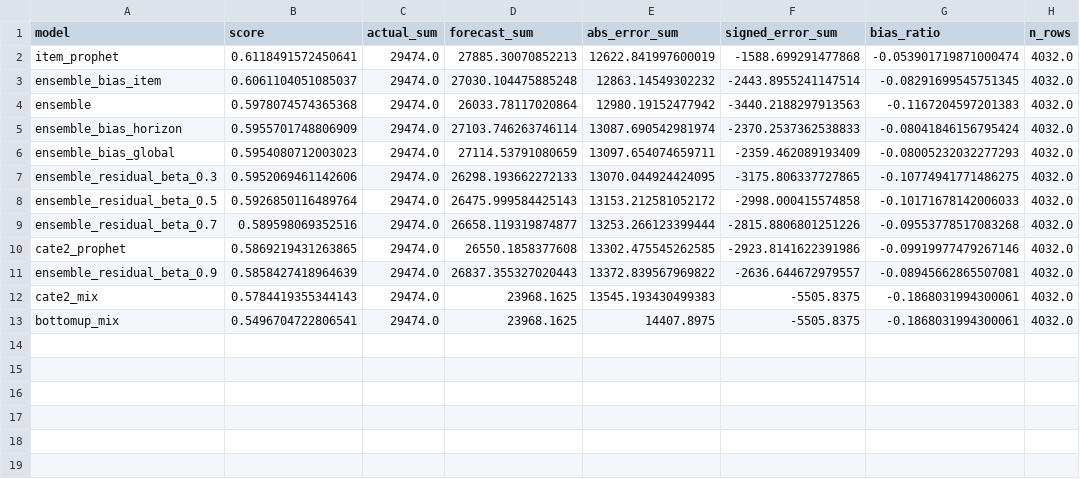
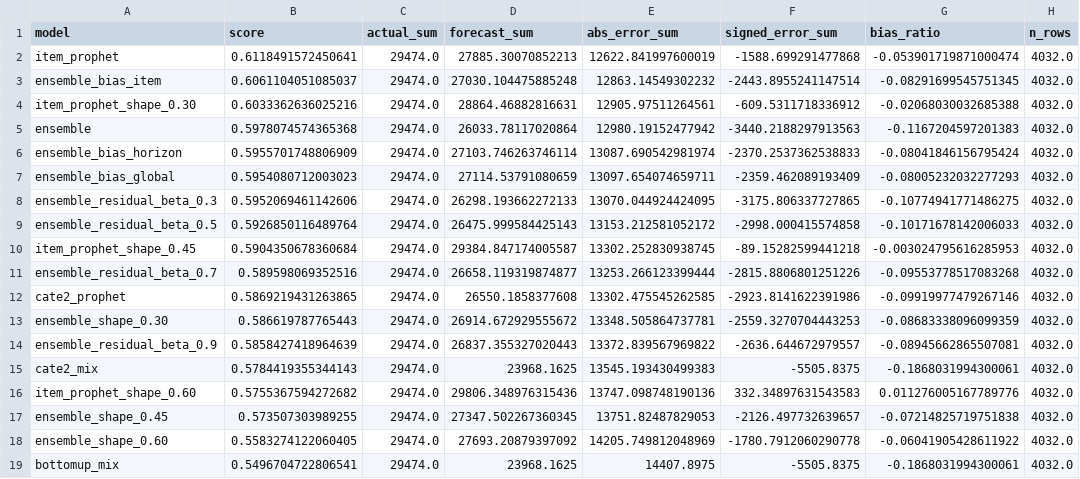
Before and after one commit to Vicky0720/5405-Retail-Forecasting-Project, a CSV file: outputs/course_prophet_model_leaderboard_20220915.csv, drawn as a sheet; the diff names each change by its address in the sheet, - before the commit and + after, or states it on an @@ line.

```diff
--- a/outputs/course_prophet_model_leaderboard_20220915.csv
+++ b/outputs/course_prophet_model_leaderboard_20220915.csv
+row 4: item_prophet_shape_0.30 | 0.6033362636025216 | 29474.0 | 28864.46882816631 | 12905.97511264561 | -609.5311718336912 | -0.02068030032685388 | 4032.0
+row 10: item_prophet_shape_0.45 | 0.5904350678360684 | 29474.0 | 29384.847174005587 | 13302.252830938745 | -89.15282599441218 | -0.003024795616285953 | 4032.0
+row 13: ensemble_shape_0.30 | 0.586619787765443 | 29474.0 | 26914.672929555672 | 13348.505864737781 | -2559.3270704443253 | -0.08683338096099359 | 4032.0
+row 16: item_prophet_shape_0.60 | 0.5755367594272682 | 29474.0 | 29806.348976315436 | 13747.098748190136 | 332.34897631543583 | 0.011276005167789776 | 4032.0
+row 17: ensemble_shape_0.45 | 0.573507303989255 | 29474.0 | 27347.502267360345 | 13751.82487829053 | -2126.497732639657 | -0.07214825719751838 | 4032.0
+row 18: ensemble_shape_0.60 | 0.5583274122060405 | 29474.0 | 27693.20879397092 | 14205.749812048969 | -1780.7912060290778 | -0.06041905428611922 | 4032.0
```
Also changed, not shown: outputs/course_prophet_accuracy_by_cate2_20220915.csv, outputs/course_prophet_model_leaderboard_by_split_20220915.csv, 10 other files.
